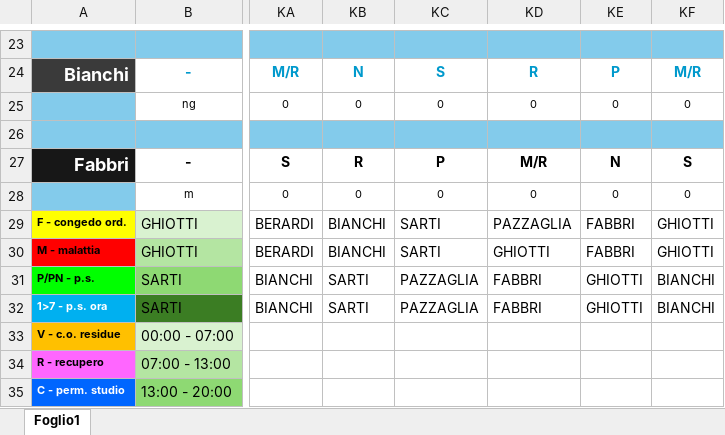
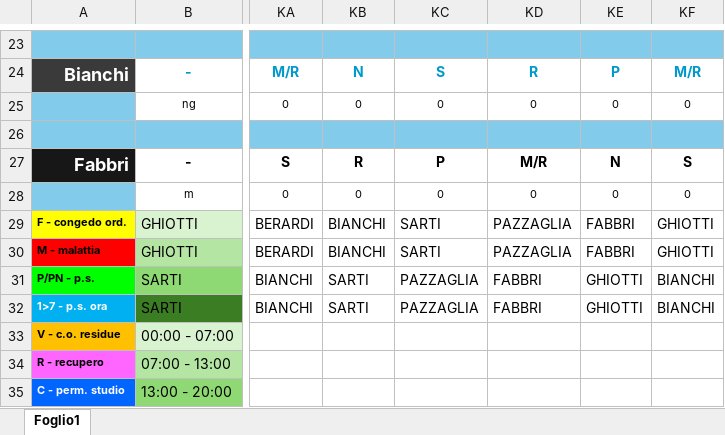
Before and after one commit to centrale118rsm-code/Turni-Autisti-2026-Rsm, an Excel workbook: turni.xlsx, sheet Foglio1, drawn as a sheet; only a part is shown, gaps mark what is left out; values as stored, in another font and other column widths than the file's, no borders; charts and pictures and conditional formats not drawn; the diff names each change by its address in the sheet, - before the commit and + after, or states it on an @@ line.

Commit message:
Add files via upload

```diff
--- a/turni.xlsx (sheet Foglio1)
+++ b/turni.xlsx (sheet Foglio1)
-KD30: GHIOTTI
+KD30: PAZZAGLIA
```
